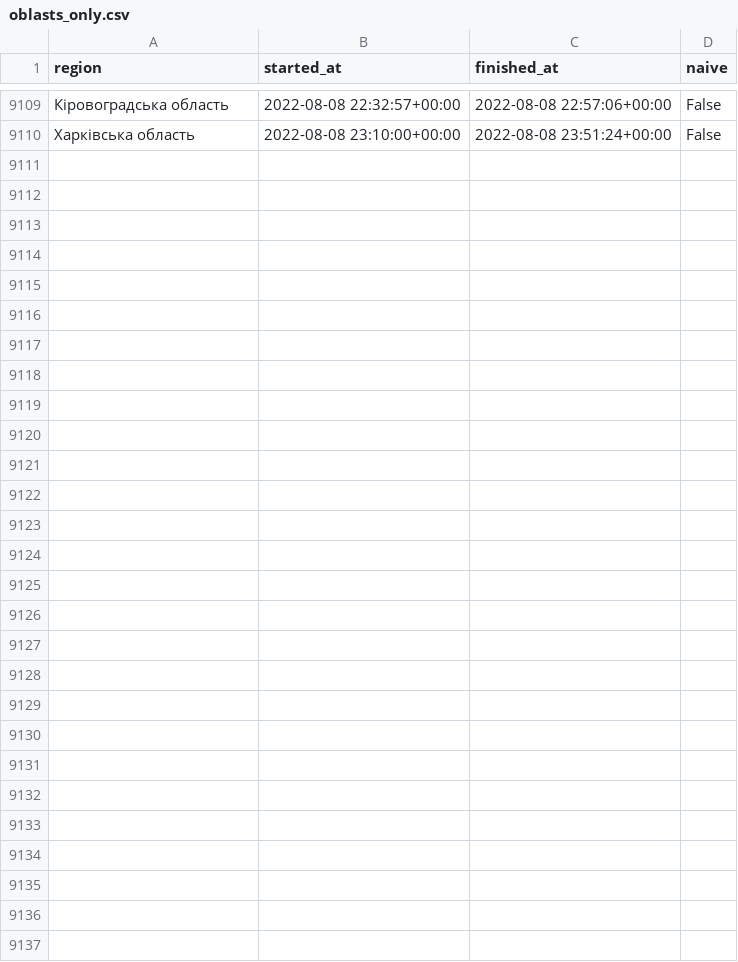
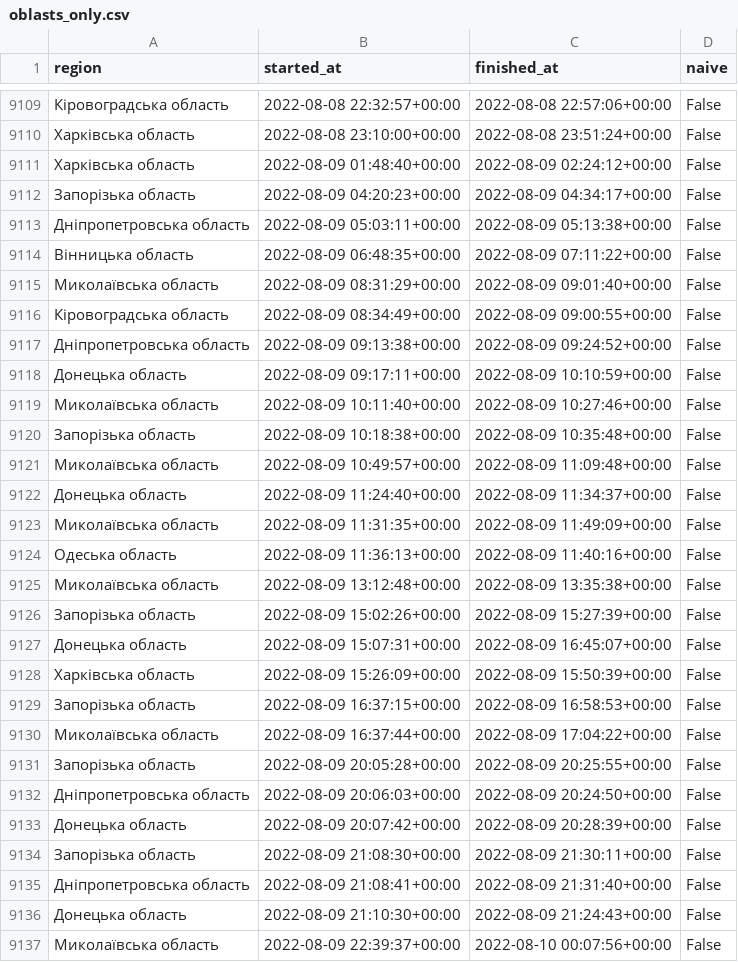
Before and after one commit to Vadimkin/ukrainian-air-raid-sirens-dataset, a CSV file: datasets/oblasts_only.csv, drawn as a sheet; only a part is shown, gaps mark what is left out; the diff names each change by its address in the sheet, - before the commit and + after, or states it on an @@ line.

```diff
--- a/datasets/oblasts_only.csv
+++ b/datasets/oblasts_only.csv
+row 9111: Харківська область | 2022-08-09 01:48:40+00:00 | 2022-08-09 02:24:12+00:00 | False
+row 9112: Запорізька область | 2022-08-09 04:20:23+00:00 | 2022-08-09 04:34:17+00:00 | False
+row 9113: Дніпропетровська область | 2022-08-09 05:03:11+00:00 | 2022-08-09 05:13:38+00:00 | False
+row 9114: Вінницька область | 2022-08-09 06:48:35+00:00 | 2022-08-09 07:11:22+00:00 | False
+row 9115: Миколаївська область | 2022-08-09 08:31:29+00:00 | 2022-08-09 09:01:40+00:00 | False
+row 9116: Кіровоградська область | 2022-08-09 08:34:49+00:00 | 2022-08-09 09:00:55+00:00 | False
+row 9117: Дніпропетровська область | 2022-08-09 09:13:38+00:00 | 2022-08-09 09:24:52+00:00 | False
+row 9118: Донецька область | 2022-08-09 09:17:11+00:00 | 2022-08-09 10:10:59+00:00 | False
+row 9119: Миколаївська область | 2022-08-09 10:11:40+00:00 | 2022-08-09 10:27:46+00:00 | False
+row 9120: Запорізька область | 2022-08-09 10:18:38+00:00 | 2022-08-09 10:35:48+00:00 | False
+row 9121: Миколаївська область | 2022-08-09 10:49:57+00:00 | 2022-08-09 11:09:48+00:00 | False
+row 9122: Донецька область | 2022-08-09 11:24:40+00:00 | 2022-08-09 11:34:37+00:00 | False
+row 9123: Миколаївська область | 2022-08-09 11:31:35+00:00 | 2022-08-09 11:49:09+00:00 | False
+row 9124: Одеська область | 2022-08-09 11:36:13+00:00 | 2022-08-09 11:40:16+00:00 | False
+row 9125: Миколаївська область | 2022-08-09 13:12:48+00:00 | 2022-08-09 13:35:38+00:00 | False
+row 9126: Запорізька область | 2022-08-09 15:02:26+00:00 | 2022-08-09 15:27:39+00:00 | False
+row 9127: Донецька область | 2022-08-09 15:07:31+00:00 | 2022-08-09 16:45:07+00:00 | False
+row 9128: Харківська область | 2022-08-09 15:26:09+00:00 | 2022-08-09 15:50:39+00:00 | False
+row 9129: Запорізька область | 2022-08-09 16:37:15+00:00 | 2022-08-09 16:58:53+00:00 | False
+row 9130: Миколаївська область | 2022-08-09 16:37:44+00:00 | 2022-08-09 17:04:22+00:00 | False
+row 9131: Запорізька область | 2022-08-09 20:05:28+00:00 | 2022-08-09 20:25:55+00:00 | False
+row 9132: Дніпропетровська область | 2022-08-09 20:06:03+00:00 | 2022-08-09 20:24:50+00:00 | False
+row 9133: Донецька область | 2022-08-09 20:07:42+00:00 | 2022-08-09 20:28:39+00:00 | False
+row 9134: Запорізька область | 2022-08-09 21:08:30+00:00 | 2022-08-09 21:30:11+00:00 | False
+row 9135: Дніпропетровська область | 2022-08-09 21:08:41+00:00 | 2022-08-09 21:31:40+00:00 | False
+row 9136: Донецька область | 2022-08-09 21:10:30+00:00 | 2022-08-09 21:24:43+00:00 | False
+row 9137: Миколаївська область | 2022-08-09 22:39:37+00:00 | 2022-08-10 00:07:56+00:00 | False
```
Also changed, not shown: datasets/full_data.csv.
